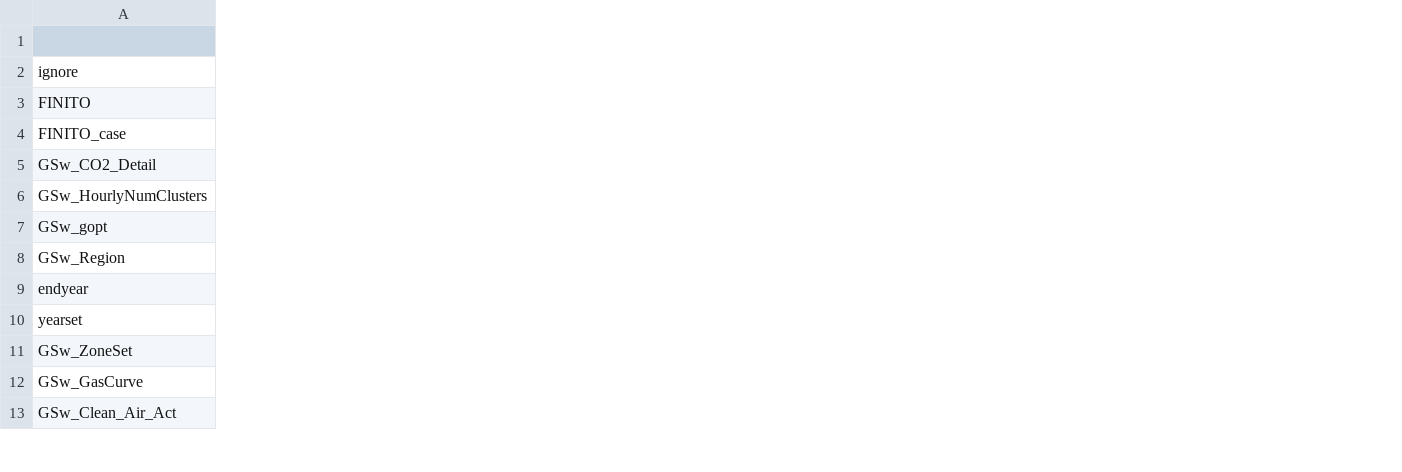
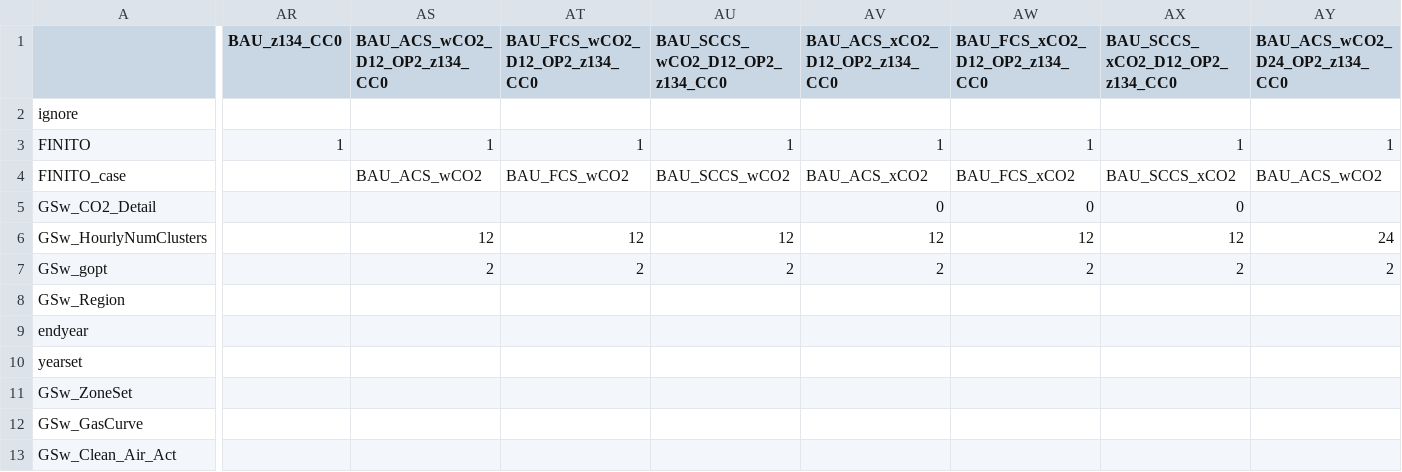
Before and after one commit to ReEDS-Model/ReEDS, a CSV file: cases_finito.csv, drawn as a sheet; only a part is shown, gaps mark what is left out; the diff covers the shown part only; the diff names each change by its address in the sheet, - before the commit and + after, or states it on an @@ line.

Commit message:
add capacity credit cases for both z54 and z134

```diff
--- a/cases_finito.csv
+++ b/cases_finito.csv
+column AR (BAU_z134_CC0), row 3: 1
+column AS (BAU_ACS_wCO2_D12_OP2_z134_CC0), rows 3-7: 1 | BAU_ACS_wCO2 |  | 12 | 2
+column AT (BAU_FCS_wCO2_D12_OP2_z134_CC0), rows 3-7: 1 | BAU_FCS_wCO2 |  | 12 | 2
+column AU (BAU_SCCS_wCO2_D12_OP2_z134_CC0), rows 3-7: 1 | BAU_SCCS_wCO2 |  | 12 | 2
+column AV (BAU_ACS_xCO2_D12_OP2_z134_CC0), rows 3-7: 1 | BAU_ACS_xCO2 | 0 | 12 | 2
+column AW (BAU_FCS_xCO2_D12_OP2_z134_CC0), rows 3-7: 1 | BAU_FCS_xCO2 | 0 | 12 | 2
+column AX (BAU_SCCS_xCO2_D12_OP2_z134_CC0), rows 3-7: 1 | BAU_SCCS_xCO2 | 0 | 12 | 2
+column AY (BAU_ACS_wCO2_D24_OP2_z134_CC0), rows 3-7: 1 | BAU_ACS_wCO2 |  | 24 | 2
```
Also changed, not shown: 30 added columns and 38 edited cells elsewhere in this file.
